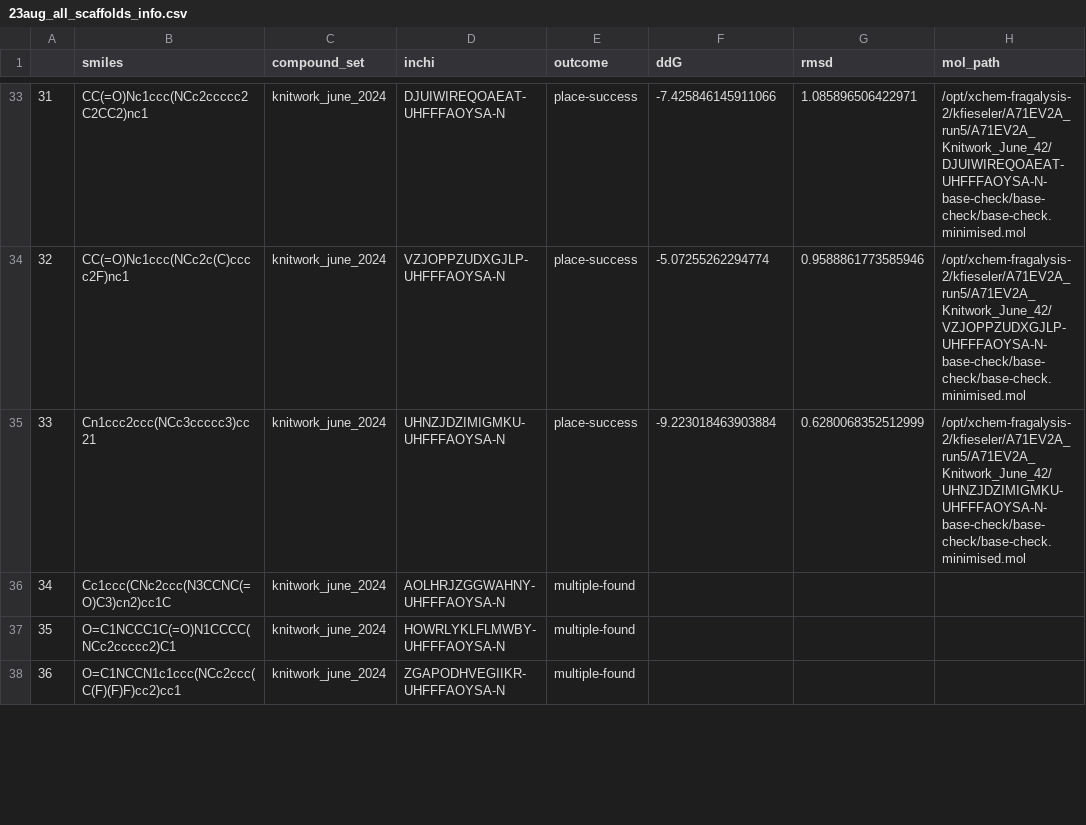
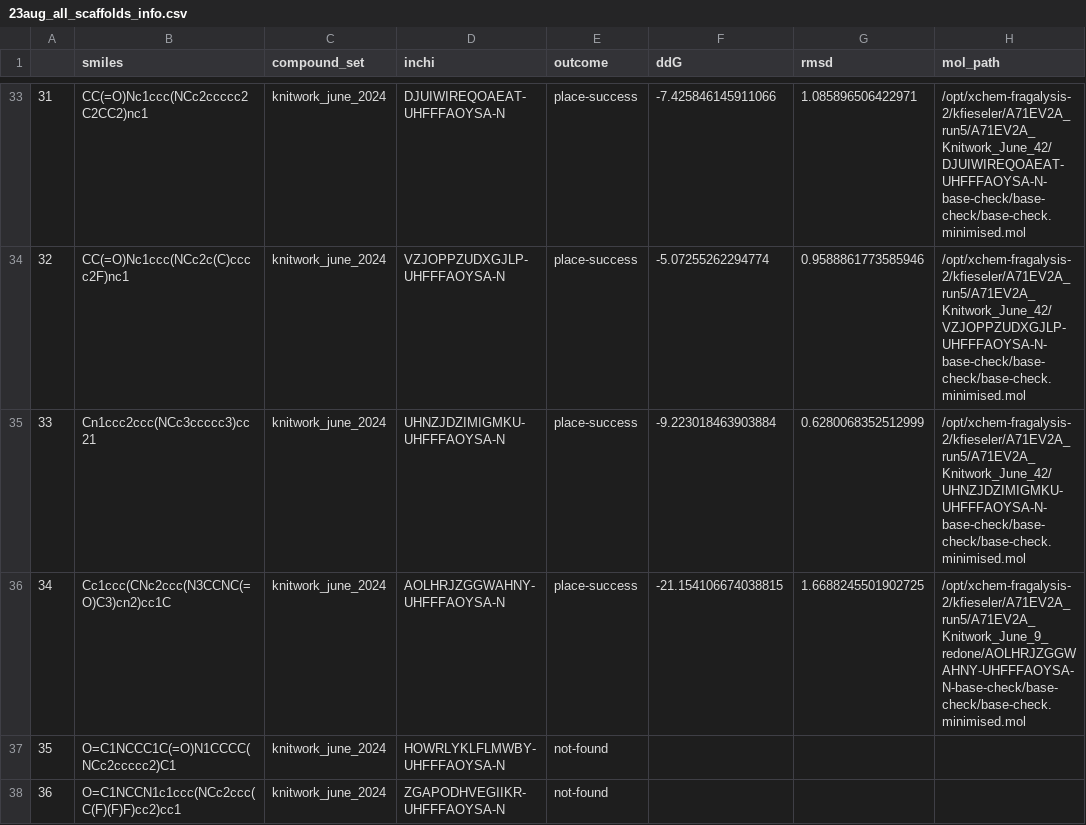
Before and after one commit to kate-fie/EV-A71-2A-syndirella-run-2, a CSV file: find_scaffolds/23aug_all_scaffolds_info.csv, drawn as a sheet; only a part is shown, gaps mark what is left out; the diff covers the shown part only.

```diff
--- a/find_scaffolds/23aug_all_scaffolds_info.csv
+++ b/find_scaffolds/23aug_all_scaffolds_info.csv
@@ -35,4 +35,4 @@
 33,Cn1ccc2ccc(NCc3ccccc3)cc21,knitwork_june_2024,UHNZJDZIMIGMKU-UHFFFAOYSA-N,place-success,-9.223018463903884,0.6280068352512999,/opt/xchem-fragalysis-2/kfieseler/A71EV2A_run5/A71EV2A_Knitwork_June_42/UHNZJDZIMIGMKU-UHFFFAOYSA-N-base-check/base-check/base-check.minimised.mol
-34,Cc1ccc(CNc2ccc(N3CCNC(=O)C3)cn2)cc1C,knitwork_june_2024,AOLHRJZGGWAHNY-UHFFFAOYSA-N,multiple-found,,,
-35,O=C1NCCC1C(=O)N1CCCC(NCc2ccccc2)C1,knitwork_june_2024,HOWRLYKLFLMWBY-UHFFFAOYSA-N,multiple-found,,,
-36,O=C1NCCN1c1ccc(NCc2ccc(C(F)(F)F)cc2)cc1,knitwork_june_2024,ZGAPODHVEGIIKR-UHFFFAOYSA-N,multiple-found,,,
+34,Cc1ccc(CNc2ccc(N3CCNC(=O)C3)cn2)cc1C,knitwork_june_2024,AOLHRJZGGWAHNY-UHFFFAOYSA-N,place-success,-21.154106674038815,1.6688245501902725,/opt/xchem-fragalysis-2/kfieseler/A71EV2A_run5/A71EV2A_Knitwork_June_9_redone/AOLHRJZGGWAHNY-UHFFFAOYSA-N-base-check/base-check/base-check.minimised.mol
+35,O=C1NCCC1C(=O)N1CCCC(NCc2ccccc2)C1,knitwork_june_2024,HOWRLYKLFLMWBY-UHFFFAOYSA-N,not-found,,,
+36,O=C1NCCN1c1ccc(NCc2ccc(C(F)(F)F)cc2)cc1,knitwork_june_2024,ZGAPODHVEGIIKR-UHFFFAOYSA-N,not-found,,,
```
Also changed, not shown: 12 edited cells elsewhere in this file, find_scaffolds/23aug_failed.csv, 1 other file.
